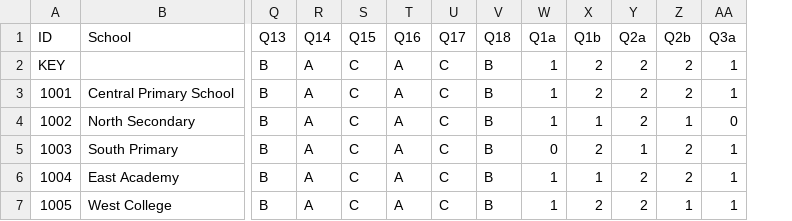
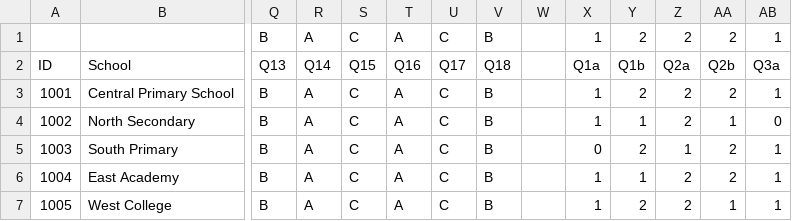
Before and after one commit to clendonbiscette/oecs-item-analysis, a CSV file: backend/templates/OEMA_Template.csv, drawn as a sheet; only a part is shown, gaps mark what is left out; removed rows and columns are numbered as before the commit, all else as after; rows hold the shown columns only; the diff names each change by its address in the sheet, - before the commit and + after, or states it on an @@ line.

```diff
--- a/backend/templates/OEMA_Template.csv
+++ b/backend/templates/OEMA_Template.csv
+column W, empty
+row 1:  |  | B | A | C | A | C | B |  | 1 | 2 | 2 | 2 | 1
-row 2: KEY |  | B | A | C | A | C | B | 1 | 2 | 2 | 2 | 1
```
Also changed, not shown: backend/templates/oera_template.csv, 1 other file.
